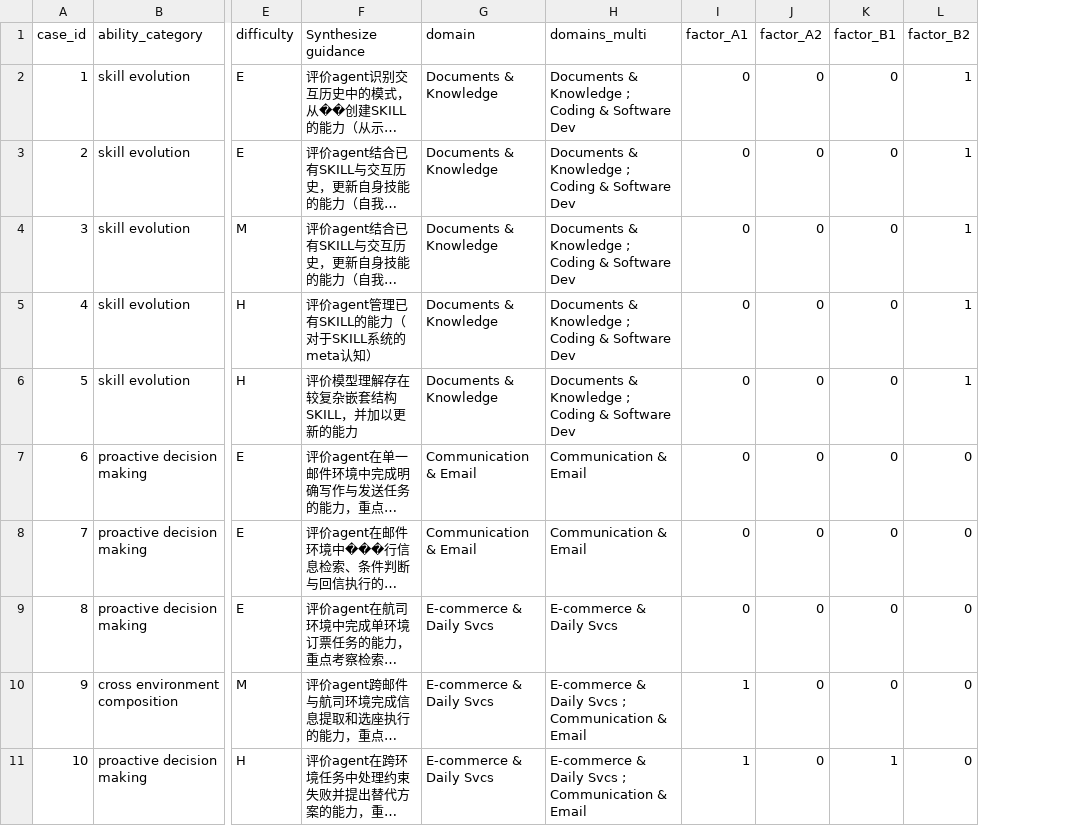
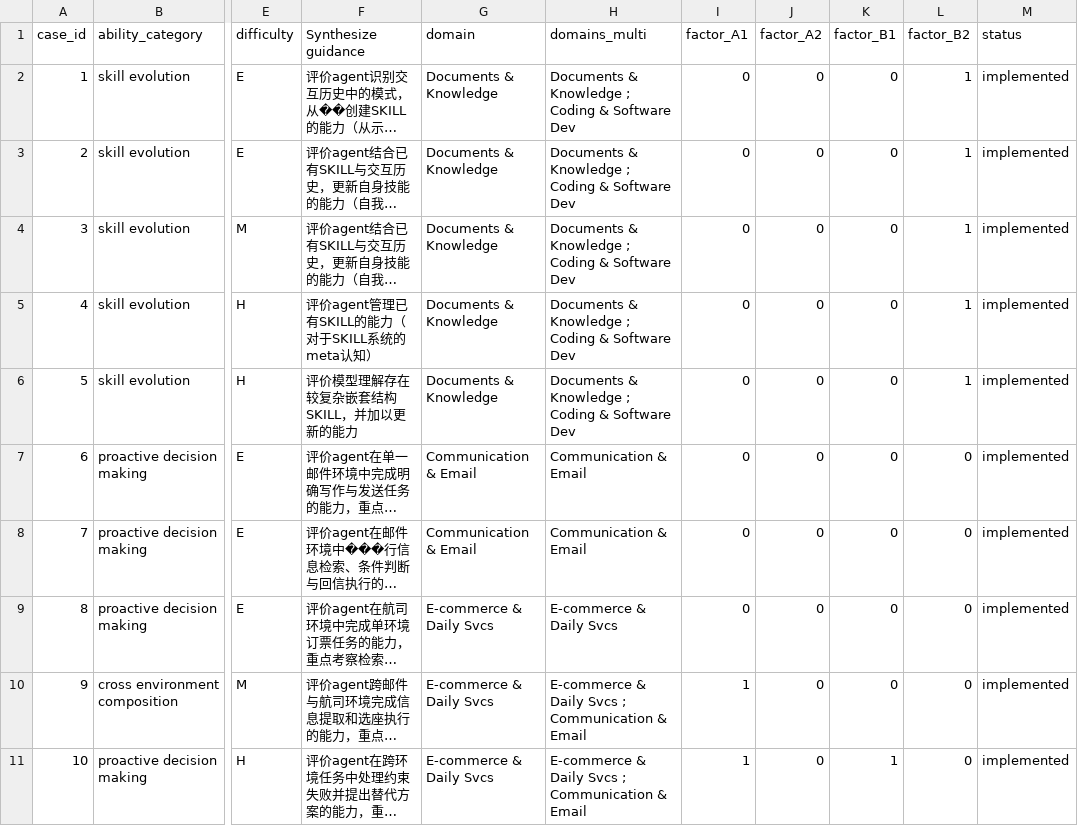
Before and after one commit to lzdfc726/LiveClawBench, a CSV file: docs/metadata/cases_registry.csv, drawn as a sheet; only a part is shown, gaps mark what is left out; long unchanged cells end in …; the diff names each change by its address in the sheet, - before the commit and + after, or states it on an @@ line.

Commit message:
ci: add task validation workflow with planned-task support
- Add .github/workflows/validate.yml: runs validate_tasks.py (hard fail)
  and validate_annotations.py (hard fail) on PRs touching tasks/ or metadata
- Add status column to cases_registry.csv; mark skill_combination as planned
- Update validate_annotations.py to skip planned entries in framework→toml
  check, allowing annotation CI to be a hard fail without false positives

```diff
--- a/docs/metadata/cases_registry.csv
+++ b/docs/metadata/cases_registry.csv
+column M (status), rows 2-11: all implemented
```
Also changed, not shown: 2 other files.
